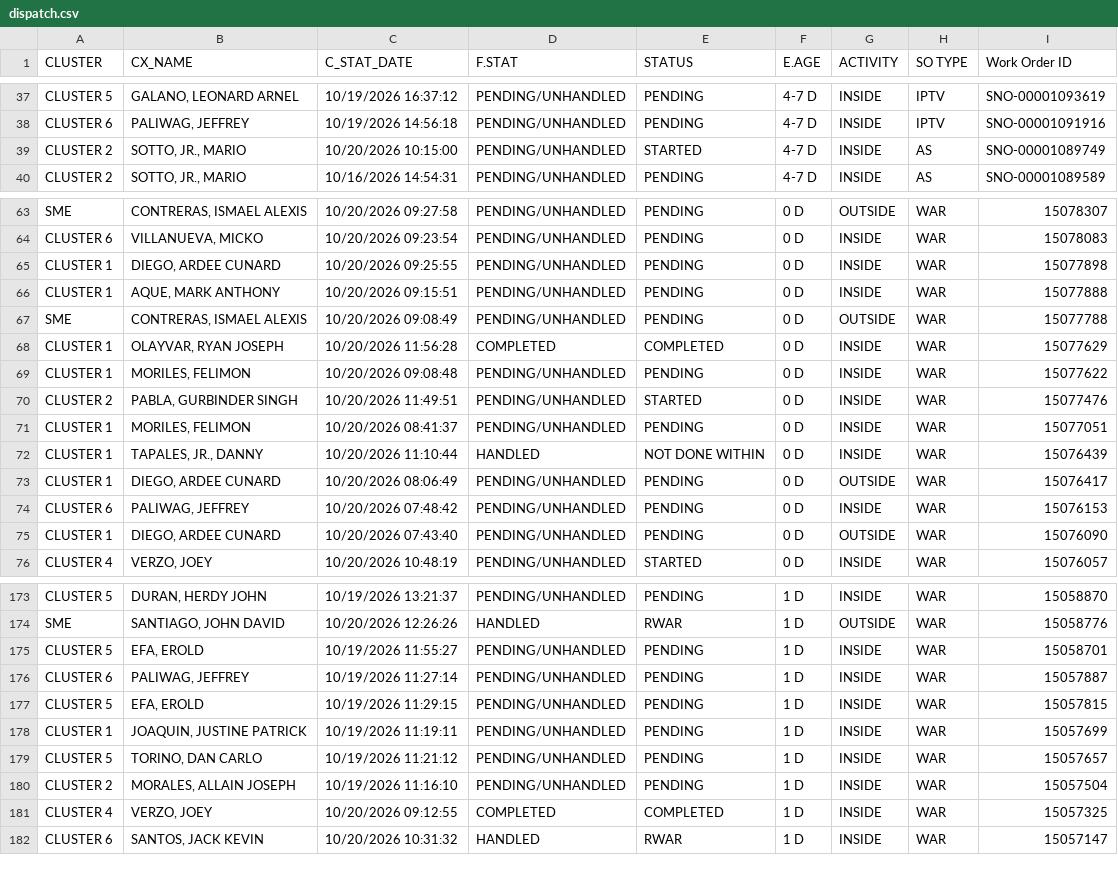
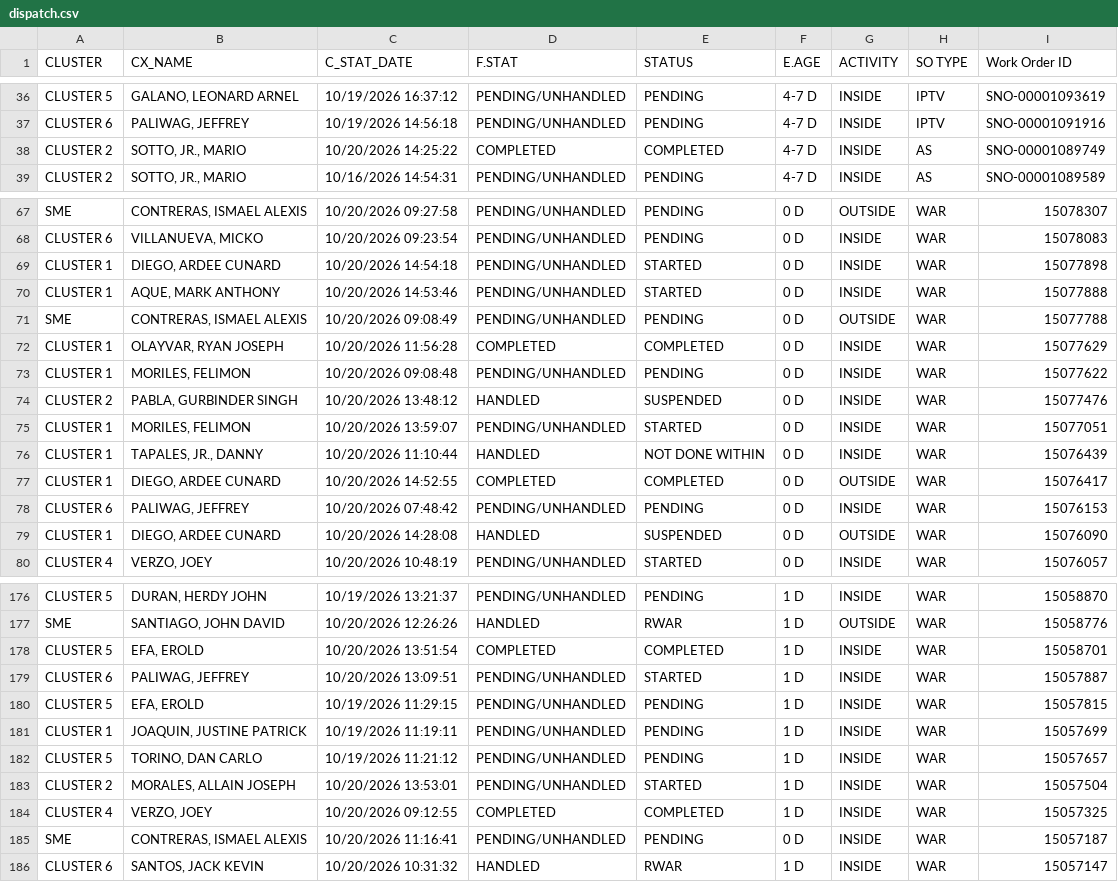
Before and after one commit to ReportsHub/CXSDA-Dispatch-Dashboard, a CSV file: data/dispatch.csv, drawn as a sheet; only a part is shown, gaps mark what is left out; the diff covers the shown part only.

```diff
--- a/data/dispatch.csv
+++ b/data/dispatch.csv
@@ -38,3 +37,3 @@ CLUSTER 5,"GALANO, LEONARD ARNEL",10/19/2026 16:37:12,PENDING/UNHANDLED,PENDING,
 CLUSTER 6,"PALIWAG, JEFFREY",10/19/2026 14:56:18,PENDING/UNHANDLED,PENDING,4-7 D,INSIDE,IPTV,SNO-00001091916
-CLUSTER 2,"SOTTO, JR., MARIO",10/20/2026 10:15:00,PENDING/UNHANDLED,STARTED,4-7 D,INSIDE,AS,SNO-00001089749
+CLUSTER 2,"SOTTO, JR., MARIO",10/20/2026 14:25:22,COMPLETED,COMPLETED,4-7 D,INSIDE,AS,SNO-00001089749
 CLUSTER 2,"SOTTO, JR., MARIO",10/16/2026 14:54:31,PENDING/UNHANDLED,PENDING,4-7 D,INSIDE,AS,SNO-00001089589
@@ -64,4 +68,4 @@ SME,"CONTRERAS, ISMAEL ALEXIS",10/20/2026 09:27:58,PENDING/UNHANDLED,PENDING,0 D
 CLUSTER 6,"VILLANUEVA, MICKO",10/20/2026 09:23:54,PENDING/UNHANDLED,PENDING,0 D,INSIDE,WAR,15078083
-CLUSTER 1,"DIEGO, ARDEE CUNARD",10/20/2026 09:25:55,PENDING/UNHANDLED,PENDING,0 D,INSIDE,WAR,15077898
-CLUSTER 1,"AQUE, MARK ANTHONY",10/20/2026 09:15:51,PENDING/UNHANDLED,PENDING,0 D,INSIDE,WAR,15077888
+CLUSTER 1,"DIEGO, ARDEE CUNARD",10/20/2026 14:54:18,PENDING/UNHANDLED,STARTED,0 D,INSIDE,WAR,15077898
+CLUSTER 1,"AQUE, MARK ANTHONY",10/20/2026 14:53:46,PENDING/UNHANDLED,STARTED,0 D,INSIDE,WAR,15077888
 SME,"CONTRERAS, ISMAEL ALEXIS",10/20/2026 09:08:49,PENDING/UNHANDLED,PENDING,0 D,OUTSIDE,WAR,15077788
@@ -69,8 +73,8 @@ CLUSTER 1,"OLAYVAR, RYAN JOSEPH",10/20/2026 11:56:28,COMPLETED,COMPLETED,0 D,INS
 CLUSTER 1,"MORILES, FELIMON",10/20/2026 09:08:48,PENDING/UNHANDLED,PENDING,0 D,INSIDE,WAR,15077622
-CLUSTER 2,"PABLA, GURBINDER SINGH",10/20/2026 11:49:51,PENDING/UNHANDLED,STARTED,0 D,INSIDE,WAR,15077476
-CLUSTER 1,"MORILES, FELIMON",10/20/2026 08:41:37,PENDING/UNHANDLED,PENDING,0 D,INSIDE,WAR,15077051
+CLUSTER 2,"PABLA, GURBINDER SINGH",10/20/2026 13:48:12,HANDLED,SUSPENDED,0 D,INSIDE,WAR,15077476
+CLUSTER 1,"MORILES, FELIMON",10/20/2026 13:59:07,PENDING/UNHANDLED,STARTED,0 D,INSIDE,WAR,15077051
 CLUSTER 1,"TAPALES, JR., DANNY",10/20/2026 11:10:44,HANDLED,NOT DONE WITHIN,0 D,INSIDE,WAR,15076439
-CLUSTER 1,"DIEGO, ARDEE CUNARD",10/20/2026 08:06:49,PENDING/UNHANDLED,PENDING,0 D,OUTSIDE,WAR,15076417
+CLUSTER 1,"DIEGO, ARDEE CUNARD",10/20/2026 14:52:55,COMPLETED,COMPLETED,0 D,OUTSIDE,WAR,15076417
 CLUSTER 6,"PALIWAG, JEFFREY",10/20/2026 07:48:42,PENDING/UNHANDLED,PENDING,0 D,INSIDE,WAR,15076153
-CLUSTER 1,"DIEGO, ARDEE CUNARD",10/20/2026 07:43:40,PENDING/UNHANDLED,PENDING,0 D,OUTSIDE,WAR,15076090
+CLUSTER 1,"DIEGO, ARDEE CUNARD",10/20/2026 14:28:08,HANDLED,SUSPENDED,0 D,OUTSIDE,WAR,15076090
 CLUSTER 4,"VERZO, JOEY",10/20/2026 10:48:19,PENDING/UNHANDLED,STARTED,0 D,INSIDE,WAR,15076057
@@ -174,4 +177,4 @@ CLUSTER 5,"DURAN, HERDY JOHN",10/19/2026 13:21:37,PENDING/UNHANDLED,PENDING,1 D,
 SME,"SANTIAGO, JOHN DAVID",10/20/2026 12:26:26,HANDLED,RWAR,1 D,OUTSIDE,WAR,15058776
-CLUSTER 5,"EFA, EROLD",10/19/2026 11:55:27,PENDING/UNHANDLED,PENDING,1 D,INSIDE,WAR,15058701
-CLUSTER 6,"PALIWAG, JEFFREY",10/19/2026 11:27:14,PENDING/UNHANDLED,PENDING,1 D,INSIDE,WAR,15057887
+CLUSTER 5,"EFA, EROLD",10/20/2026 13:51:54,COMPLETED,COMPLETED,1 D,INSIDE,WAR,15058701
+CLUSTER 6,"PALIWAG, JEFFREY",10/20/2026 13:09:51,PENDING/UNHANDLED,STARTED,1 D,INSIDE,WAR,15057887
 CLUSTER 5,"EFA, EROLD",10/19/2026 11:29:15,PENDING/UNHANDLED,PENDING,1 D,INSIDE,WAR,15057815
@@ -179,4 +182,5 @@ CLUSTER 1,"JOAQUIN, JUSTINE PATRICK",10/19/2026 11:19:11,PENDING/UNHANDLED,PENDI
 CLUSTER 5,"TORINO, DAN CARLO",10/19/2026 11:21:12,PENDING/UNHANDLED,PENDING,1 D,INSIDE,WAR,15057657
-CLUSTER 2,"MORALES, ALLAIN JOSEPH",10/19/2026 11:16:10,PENDING/UNHANDLED,PENDING,1 D,INSIDE,WAR,15057504
+CLUSTER 2,"MORALES, ALLAIN JOSEPH",10/20/2026 13:53:01,PENDING/UNHANDLED,STARTED,1 D,INSIDE,WAR,15057504
 CLUSTER 4,"VERZO, JOEY",10/20/2026 09:12:55,COMPLETED,COMPLETED,1 D,INSIDE,WAR,15057325
+SME,"CONTRERAS, ISMAEL ALEXIS",10/20/2026 11:16:41,PENDING/UNHANDLED,PENDING,0 D,INSIDE,WAR,15057187
 CLUSTER 6,"SANTOS, JACK KEVIN",10/20/2026 10:31:32,HANDLED,RWAR,1 D,INSIDE,WAR,15057147
```
Also changed, not shown: 5 added rows, 2 removed rows and 86 edited cells elsewhere in this file.
